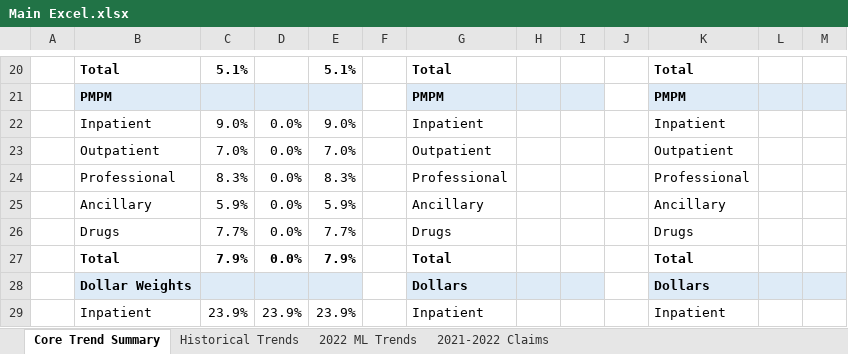
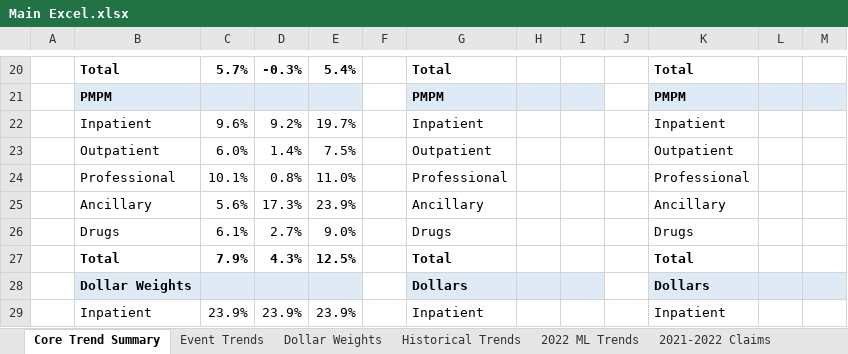
Before and after one commit to Kc1227/BAS-Case-Comp-2023, an Excel workbook: Main Excel.xlsx, sheet Core Trend Summary, drawn as a sheet; only a part is shown, gaps mark what is left out; values as stored, in another font and other column widths than the file's, no borders; the diff covers the shown part only; the diff names each change by its address in the sheet, - before the commit and + after, or states it on an @@ line.

```diff
--- a/Main Excel.xlsx (sheet Core Trend Summary)
+++ b/Main Excel.xlsx (sheet Core Trend Summary)
+sheet tab: Event Trends
+sheet tab: Dollar Weights
-C20: 5.1%
+C20: 5.7%
-D20: (empty)
+D20: -0.3%
-E20: 5.1%
+E20: 5.4%
-C22: 9.0%
+C22: 9.6%
-D22: 0.0%
+D22: 9.2%
-E22: 9.0%
+E22: 19.7%
-C23: 7.0%
+C23: 6.0%
-D23: 0.0%
+D23: 1.4%
-E23: 7.0%
+E23: 7.5%
-C24: 8.3%
+C24: 10.1%
-D24: 0.0%
+D24: 0.8%
-E24: 8.3%
+E24: 11.0%
-C25: 5.9%
+C25: 5.6%
-D25: 0.0%
+D25: 17.3%
-E25: 5.9%
+E25: 23.9%
-C26: 7.7%
+C26: 6.1%
-D26: 0.0%
+D26: 2.7%
-E26: 7.7%
+E26: 9.0%
-D27: 0.0%
+D27: 4.3%
-E27: 7.9%
+E27: 12.5%
```
Also changed, not shown: 33 edited cells elsewhere in this sheet, sheet 2021-2022 Claims, 1 other file.
